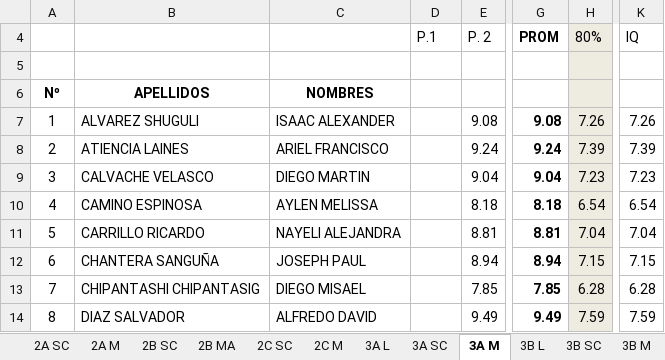
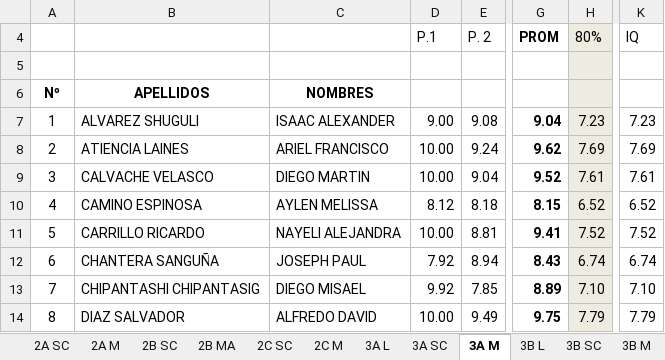
Before and after one commit to coolmaju/notas-12-13, an Excel workbook: 1er quimestre resumen.xlsx, sheet 3A M, drawn as a sheet; only a part is shown, gaps mark what is left out; values as stored, in another font and other column widths than the file's, no borders; charts and pictures not drawn; the diff covers the shown part only; the diff names each change by its address in the sheet, - before the commit and + after, or states it on an @@ line.

```diff
--- a/1er quimestre resumen.xlsx (sheet 3A M)
+++ b/1er quimestre resumen.xlsx (sheet 3A M)
-D7: (empty)
+D7: 9.00
-G7: 9.08
+G7: 9.04
-H7: 7.26
+H7: 7.23
-K7: 7.26
+K7: 7.23
-D8:D9: (empty)
+D8:D9: 10.00
-G8: 9.24
+G8: 9.62
-H8: 7.39
+H8: 7.69
-K8: 7.39
+K8: 7.69
-G9: 9.04
+G9: 9.52
-H9: 7.23
+H9: 7.61
-K9: 7.23
+K9: 7.61
-D10: (empty)
+D10: 8.12
-G10: 8.18
+G10: 8.15
-H10: 6.54
+H10: 6.52
-K10: 6.54
+K10: 6.52
-D11: (empty)
+D11: 10.00
-G11: 8.81
+G11: 9.41
-H11: 7.04
+H11: 7.52
-K11: 7.04
+K11: 7.52
-D12: (empty)
+D12: 7.92
-G12: 8.94
+G12: 8.43
-H12: 7.15
+H12: 6.74
-K12: 7.15
+K12: 6.74
-D13: (empty)
+D13: 9.92
-G13: 7.85
+G13: 8.89
-H13: 6.28
+H13: 7.10
-K13: 6.28
+K13: 7.10
-D14: (empty)
+D14: 10.00
-G14: 9.49
+G14: 9.75
-H14: 7.59
+H14: 7.79
-K14: 7.59
+K14: 7.79
```
Also changed, not shown: 65 edited cells elsewhere in this sheet, sheet 9A, sheet 9B, sheet 2A M, sheet 3B M, sheet 3B SC, sheet 3A SC, 9 more sheets, other sheet tabs, formulas that keep their value, charts or pictures, 1 other file.
